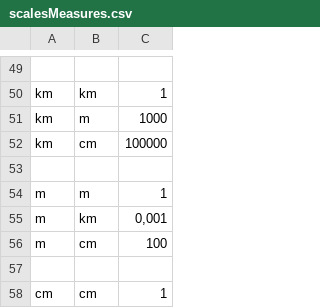
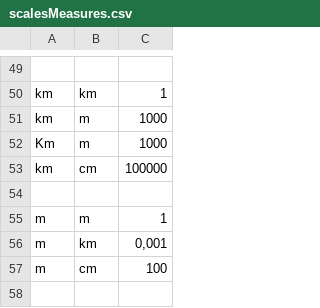
Before and after one commit to BeatrizSeabra/Lapr3_Physics_Project, a CSV file: files/scalesMeasures.csv, drawn as a sheet; only a part is shown, gaps mark what is left out; the shorter side is filled out with more unchanged rows; the diff names each change by its address in the sheet, - before the commit and + after, or states it on an @@ line.

Commit message:
measures changed; physics review

```diff
--- a/files/scalesMeasures.csv
+++ b/files/scalesMeasures.csv
+row 52: Km | m | 1000
```
Also changed, not shown: 3 other files.
